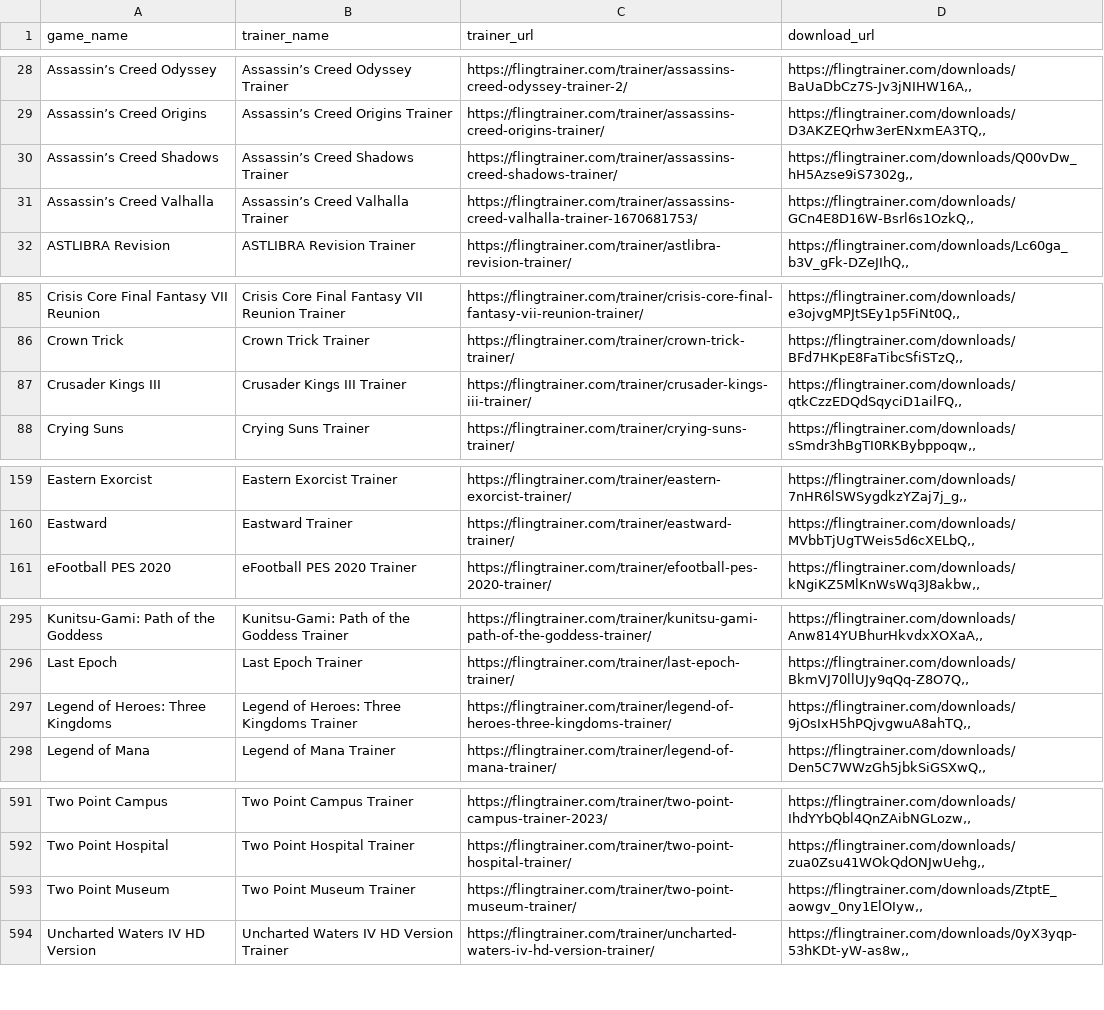
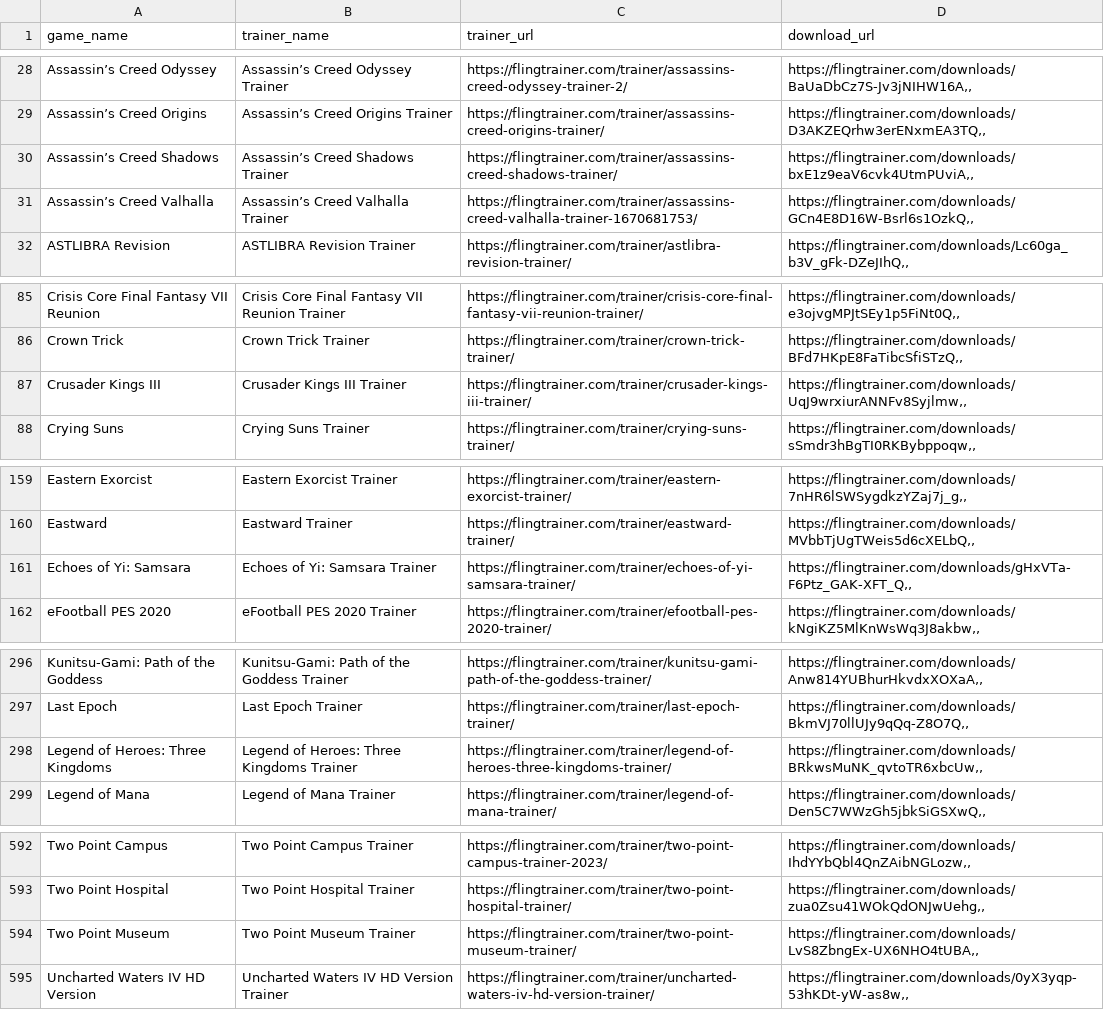
Before and after one commit to Karasukaigan/game-trainer-manager, a CSV file: app/resources/trainers_list.csv, drawn as a sheet; only a part is shown, gaps mark what is left out; the diff covers the shown part only.

Commit message:
Update trainers_list.csv

```diff
--- a/app/resources/trainers_list.csv
+++ b/app/resources/trainers_list.csv
@@ -29,3 +29,3 @@ Assassin’s Creed Odyssey,Assassin’s Creed Odyssey Trainer,https://flingtrain
 Assassin’s Creed Origins,Assassin’s Creed Origins Trainer,https://flingtrainer.com/trainer/assassins-creed-origins-trainer/,"https://flingtrainer.com/downloads/D3AKZEQrhw3erENxmEA3TQ,,"
-Assassin’s Creed Shadows,Assassin’s Creed Shadows Trainer,https://flingtrainer.com/trainer/assassins-creed-shadows-trainer/,"https://flingtrainer.com/downloads/Q00vDw_hH5Azse9iS7302g,,"
+Assassin’s Creed Shadows,Assassin’s Creed Shadows Trainer,https://flingtrainer.com/trainer/assassins-creed-shadows-trainer/,"https://flingtrainer.com/downloads/bxE1z9eaV6cvk4UtmPUviA,,"
 Assassin’s Creed Valhalla,Assassin’s Creed Valhalla Trainer,https://flingtrainer.com/trainer/assassins-creed-valhalla-trainer-1670681753/,"https://flingtrainer.com/downloads/GCn4E8D16W-Bsrl6s1OzkQ,,"
@@ -86,3 +86,3 @@ Crisis Core Final Fantasy VII Reunion,Crisis Core Final Fantasy VII Reunion Trai
 Crown Trick,Crown Trick Trainer,https://flingtrainer.com/trainer/crown-trick-trainer/,"https://flingtrainer.com/downloads/BFd7HKpE8FaTibcSfiSTzQ,,"
-Crusader Kings III,Crusader Kings III Trainer,https://flingtrainer.com/trainer/crusader-kings-iii-trainer/,"https://flingtrainer.com/downloads/qtkCzzEDQdSqyciD1ailFQ,,"
+Crusader Kings III,Crusader Kings III Trainer,https://flingtrainer.com/trainer/crusader-kings-iii-trainer/,"https://flingtrainer.com/downloads/UqJ9wrxiurANNFv8Syjlmw,,"
 Crying Suns,Crying Suns Trainer,https://flingtrainer.com/trainer/crying-suns-trainer/,"https://flingtrainer.com/downloads/sSmdr3hBgTI0RKBybppoqw,,"
@@ -160,2 +160,3 @@ Eastern Exorcist,Eastern Exorcist Trainer,https://flingtrainer.com/trainer/easte
 Eastward,Eastward Trainer,https://flingtrainer.com/trainer/eastward-trainer/,"https://flingtrainer.com/downloads/MVbbTjUgTWeis5d6cXELbQ,,"
+Echoes of Yi: Samsara,Echoes of Yi: Samsara Trainer,https://flingtrainer.com/trainer/echoes-of-yi-samsara-trainer/,"https://flingtrainer.com/downloads/gHxVTa-F6Ptz_GAK-XFT_Q,,"
 eFootball PES 2020,eFootball PES 2020 Trainer,https://flingtrainer.com/trainer/efootball-pes-2020-trainer/,"https://flingtrainer.com/downloads/kNgiKZ5MlKnWsWq3J8akbw,,"
@@ -296,3 +297,3 @@ Kunitsu-Gami: Path of the Goddess,Kunitsu-Gami: Path of the Goddess Trainer,http
 Last Epoch,Last Epoch Trainer,https://flingtrainer.com/trainer/last-epoch-trainer/,"https://flingtrainer.com/downloads/BkmVJ70llUJy9qQq-Z8O7Q,,"
-Legend of Heroes: Three Kingdoms,Legend of Heroes: Three Kingdoms Trainer,https://flingtrainer.com/trainer/legend-of-heroes-three-kingdoms-trainer/,"https://flingtrainer.com/downloads/9jOsIxH5hPQjvgwuA8ahTQ,,"
+Legend of Heroes: Three Kingdoms,Legend of Heroes: Three Kingdoms Trainer,https://flingtrainer.com/trainer/legend-of-heroes-three-kingdoms-trainer/,"https://flingtrainer.com/downloads/BRkwsMuNK_qvtoTR6xbcUw,,"
 Legend of Mana,Legend of Mana Trainer,https://flingtrainer.com/trainer/legend-of-mana-trainer/,"https://flingtrainer.com/downloads/Den5C7WWzGh5jbkSiGSXwQ,,"
@@ -592,3 +593,3 @@ Two Point Campus,Two Point Campus Trainer,https://flingtrainer.com/trainer/two-p
 Two Point Hospital,Two Point Hospital Trainer,https://flingtrainer.com/trainer/two-point-hospital-trainer/,"https://flingtrainer.com/downloads/zua0Zsu41WOkQdONJwUehg,,"
-Two Point Museum,Two Point Museum Trainer,https://flingtrainer.com/trainer/two-point-museum-trainer/,"https://flingtrainer.com/downloads/ZtptE_aowgv_0ny1ElOIyw,,"
+Two Point Museum,Two Point Museum Trainer,https://flingtrainer.com/trainer/two-point-museum-trainer/,"https://flingtrainer.com/downloads/LvS8ZbngEx-UX6NHO4tUBA,,"
 Uncharted Waters IV HD Version,Uncharted Waters IV HD Version Trainer,https://flingtrainer.com/trainer/uncharted-waters-iv-hd-version-trainer/,"https://flingtrainer.com/downloads/0yX3yqp-53hKDt-yW-as8w,,"
```
Also changed, not shown: 2 edited cells elsewhere in this file.
